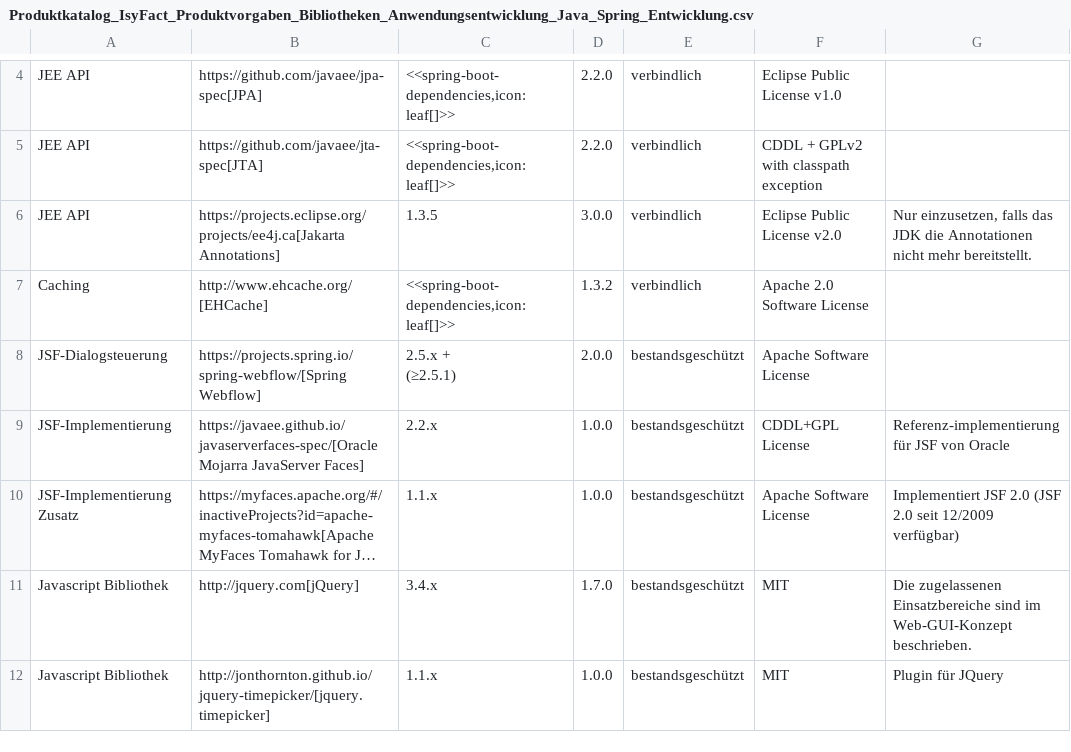
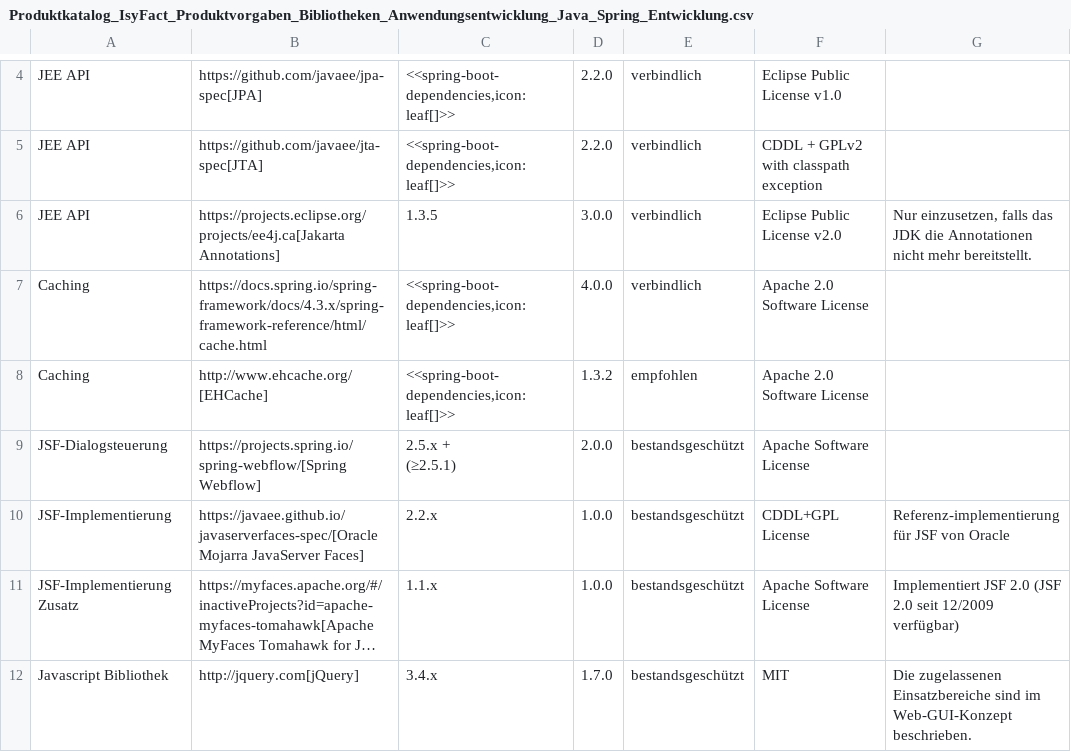
Before and after one commit to IsyFact/isyfact-standards, a CSV file: isyfact-standards-doc/src/docs/antora/modules/einstieg/partials/Produktkatalog_IsyFact_Produktvorgaben_Bibliotheken_Anwendungsentwicklung_Java_Spring_Entwicklung.csv, drawn as a sheet; only a part is shown, gaps mark what is left out; the shorter side is filled out with more unchanged rows; long unchanged cells end in ….

Commit message:
docs: ISY-948-addition of spring cache abstraction to reference architecture and Produktkatalog
docs: ISY-948-addition of spring cache abstraction to reference architecture and Produktkatalog

```diff
--- a/isyfact-standards-doc/src/docs/antora/modules/einstieg/partials/Produktkatalog_IsyFact_Produktvorgaben_Bibliotheken_Anwendungsentwicklung_Java_Spring_Entwicklung.csv
+++ b/isyfact-standards-doc/src/docs/antora/modules/einstieg/partials/Produktkatalog_IsyFact_Produktvorgaben_Bibliotheken_Anwendungsentwicklung_Java_Spring_Entwicklung.csv
@@ -6,3 +6,4 @@ JEE API;https://github.com/javaee/jta-spec[JTA];<<spring-boot-dependencies,icon:
 JEE API;https://projects.eclipse.org/projects/ee4j.ca[Jakarta Annotations];1.3.5;3.0.0;verbindlich;Eclipse Public License v2.0;Nur einzusetzen, falls das JDK die Annotationen nicht mehr bereitstellt.
-Caching;http://www.ehcache.org/[EHCache];<<spring-boot-dependencies,icon:leaf[]>>;1.3.2;verbindlich;Apache 2.0 Software License;
+Caching;https://docs.spring.io/spring-framework/docs/4.3.x/spring-framework-reference/html/cache.html;<<spring-boot-dependencies,icon:leaf[]>>;4.0.0;verbindlich;Apache 2.0 Software License;
+Caching;http://www.ehcache.org/[EHCache];<<spring-boot-dependencies,icon:leaf[]>>;1.3.2;empfohlen;Apache 2.0 Software License;
 JSF-Dialogsteuerung;https://projects.spring.io/spring-webflow/[Spring Webflow];"2.5.x +
```
Also changed, not shown: 3 other files.
